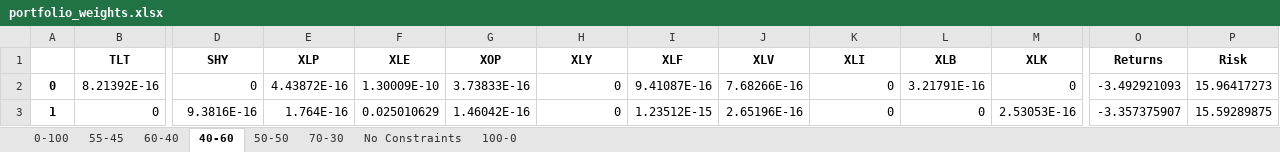
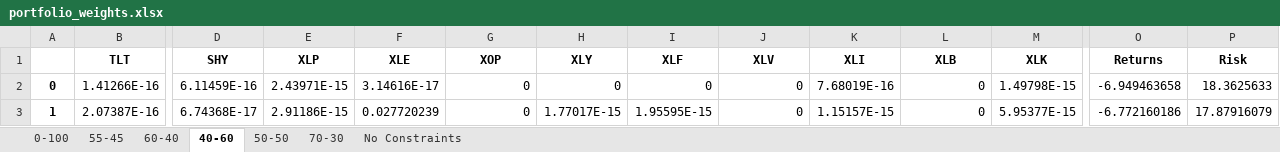
Before and after one commit to crg2kvm/summer-2023, an Excel workbook: portfolio_weights.xlsx, sheet 40-60, drawn as a sheet; only a part is shown, gaps mark what is left out; values as stored, in another font and other column widths than the file's, no borders; the diff covers the shown part only; the diff names each change by its address in the sheet, - before the commit and + after, or states it on an @@ line.

```diff
--- a/portfolio_weights.xlsx (sheet 40-60)
+++ b/portfolio_weights.xlsx (sheet 40-60)
-sheet tab: 100-0
-B2 (TLT): 8.21392E-16
+B2 (TLT): 1.41266E-16
-D2 (SHY): 0
+D2 (SHY): 6.11459E-16
-E2 (XLP): 4.43872E-16
+E2 (XLP): 2.43971E-15
-F2 (XLE): 1.30009E-10
+F2 (XLE): 3.14616E-17
-G2 (XOP): 3.73833E-16
+G2 (XOP): 0
-I2 (XLF): 9.41087E-16
+I2 (XLF): 0
-J2 (XLV): 7.68266E-16
+J2 (XLV): 0
-K2 (XLI): 0
+K2 (XLI): 7.68019E-16
-L2 (XLB): 3.21791E-16
+L2 (XLB): 0
-M2 (XLK): 0
+M2 (XLK): 1.49798E-15
-O2 (Returns): -3.492921093
+O2 (Returns): -6.949463658
-P2 (Risk): 15.96417273
+P2 (Risk): 18.3625633
-B3 (TLT): 0
+B3 (TLT): 2.07387E-16
-D3 (SHY): 9.3816E-16
+D3 (SHY): 6.74368E-17
-E3 (XLP): 1.764E-16
+E3 (XLP): 2.91186E-15
-F3 (XLE): 0.025010629
+F3 (XLE): 0.027720239
-G3 (XOP): 1.46042E-16
+G3 (XOP): 0
-H3 (XLY): 0
+H3 (XLY): 1.77017E-15
-I3 (XLF): 1.23512E-15
+I3 (XLF): 1.95595E-15
-J3 (XLV): 2.65196E-16
+J3 (XLV): 0
-K3 (XLI): 0
+K3 (XLI): 1.15157E-15
-M3 (XLK): 2.53053E-16
+M3 (XLK): 5.95377E-15
-O3 (Returns): -3.357375907
+O3 (Returns): -6.772160186
-P3 (Risk): 15.59289875
+P3 (Risk): 17.87916079
```
Also changed, not shown: 1261 edited cells elsewhere in this sheet, sheet No Constraints, sheet 55-45, sheet 60-40, sheet 50-50, sheet 0-100, sheet 70-30, 3 other files.
